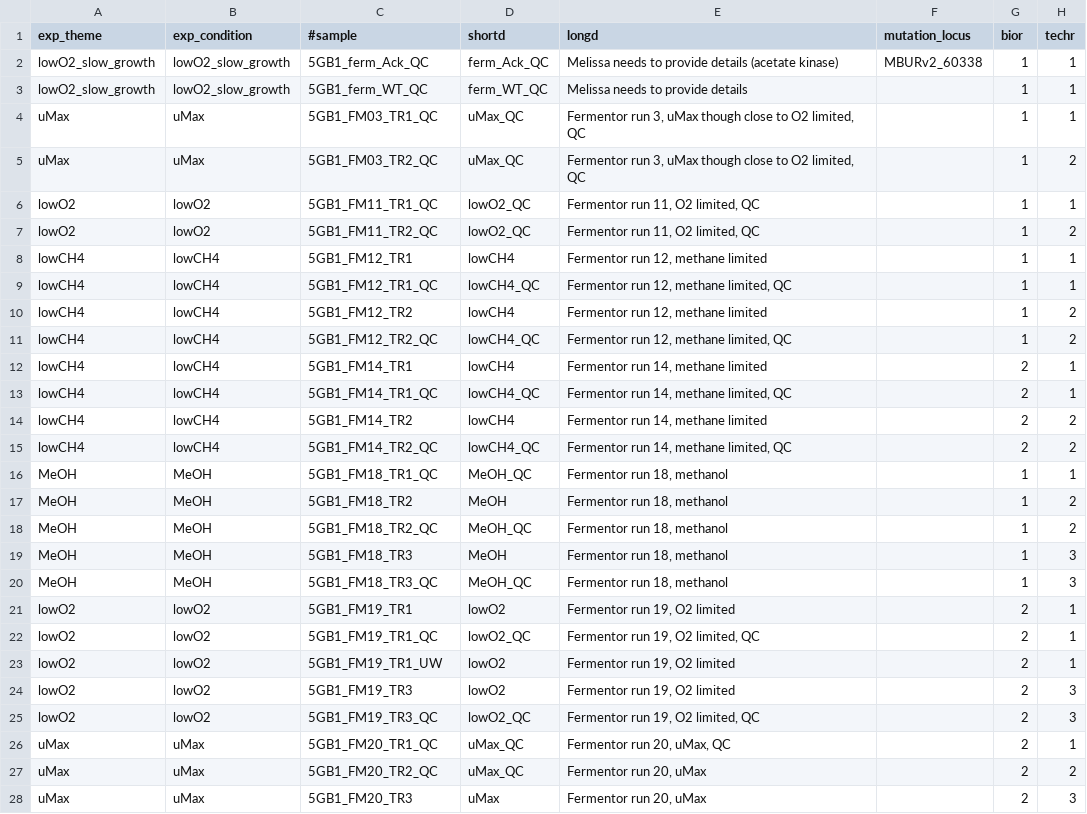
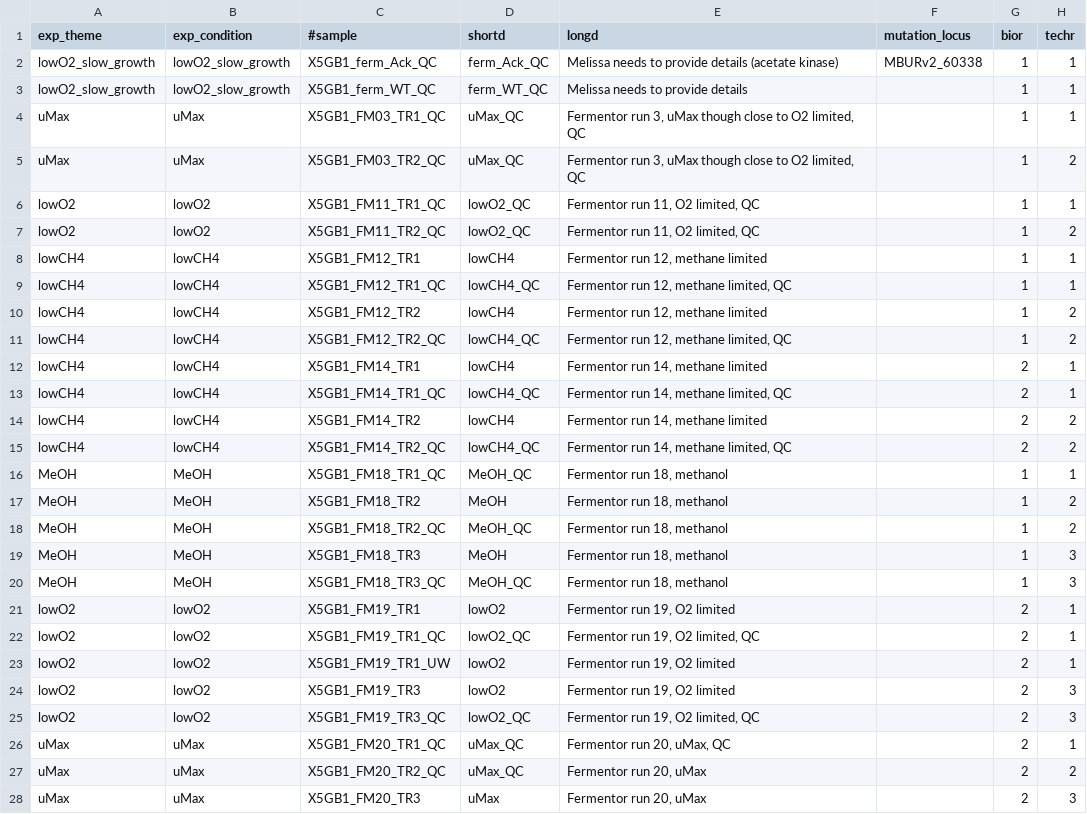
Before and after one commit to BeckResearchLab/5G_deseq2, a TSV file: data/5G_exp_metadata.tsv, drawn as a sheet; only a part is shown; the diff covers the shown part only; the diff names each change by its address in the sheet, - before the commit and + after, or states it on an @@ line.

Commit message:
changed files so that sample names were more similar

```diff
--- a/data/5G_exp_metadata.tsv
+++ b/data/5G_exp_metadata.tsv
-C2 (#sample): 5GB1_ferm_Ack_QC
+C2 (#sample): X5GB1_ferm_Ack_QC
-C3 (#sample): 5GB1_ferm_WT_QC
+C3 (#sample): X5GB1_ferm_WT_QC
-C4 (#sample): 5GB1_FM03_TR1_QC
+C4 (#sample): X5GB1_FM03_TR1_QC
-C5 (#sample): 5GB1_FM03_TR2_QC
+C5 (#sample): X5GB1_FM03_TR2_QC
-C6 (#sample): 5GB1_FM11_TR1_QC
+C6 (#sample): X5GB1_FM11_TR1_QC
-C7 (#sample): 5GB1_FM11_TR2_QC
+C7 (#sample): X5GB1_FM11_TR2_QC
-C8 (#sample): 5GB1_FM12_TR1
+C8 (#sample): X5GB1_FM12_TR1
-C9 (#sample): 5GB1_FM12_TR1_QC
+C9 (#sample): X5GB1_FM12_TR1_QC
-C10 (#sample): 5GB1_FM12_TR2
+C10 (#sample): X5GB1_FM12_TR2
-C11 (#sample): 5GB1_FM12_TR2_QC
+C11 (#sample): X5GB1_FM12_TR2_QC
-C12 (#sample): 5GB1_FM14_TR1
+C12 (#sample): X5GB1_FM14_TR1
-C13 (#sample): 5GB1_FM14_TR1_QC
+C13 (#sample): X5GB1_FM14_TR1_QC
-C14 (#sample): 5GB1_FM14_TR2
+C14 (#sample): X5GB1_FM14_TR2
-C15 (#sample): 5GB1_FM14_TR2_QC
+C15 (#sample): X5GB1_FM14_TR2_QC
-C16 (#sample): 5GB1_FM18_TR1_QC
+C16 (#sample): X5GB1_FM18_TR1_QC
-C17 (#sample): 5GB1_FM18_TR2
+C17 (#sample): X5GB1_FM18_TR2
-C18 (#sample): 5GB1_FM18_TR2_QC
+C18 (#sample): X5GB1_FM18_TR2_QC
-C19 (#sample): 5GB1_FM18_TR3
+C19 (#sample): X5GB1_FM18_TR3
-C20 (#sample): 5GB1_FM18_TR3_QC
+C20 (#sample): X5GB1_FM18_TR3_QC
-C21 (#sample): 5GB1_FM19_TR1
+C21 (#sample): X5GB1_FM19_TR1
-C22 (#sample): 5GB1_FM19_TR1_QC
+C22 (#sample): X5GB1_FM19_TR1_QC
-C23 (#sample): 5GB1_FM19_TR1_UW
+C23 (#sample): X5GB1_FM19_TR1_UW
-C24 (#sample): 5GB1_FM19_TR3
+C24 (#sample): X5GB1_FM19_TR3
-C25 (#sample): 5GB1_FM19_TR3_QC
+C25 (#sample): X5GB1_FM19_TR3_QC
-C26 (#sample): 5GB1_FM20_TR1_QC
+C26 (#sample): X5GB1_FM20_TR1_QC
-C27 (#sample): 5GB1_FM20_TR2_QC
+C27 (#sample): X5GB1_FM20_TR2_QC
-C28 (#sample): 5GB1_FM20_TR3
+C28 (#sample): X5GB1_FM20_TR3
```
Also changed, not shown: 92 edited cells elsewhere in this file, 2 other files.
